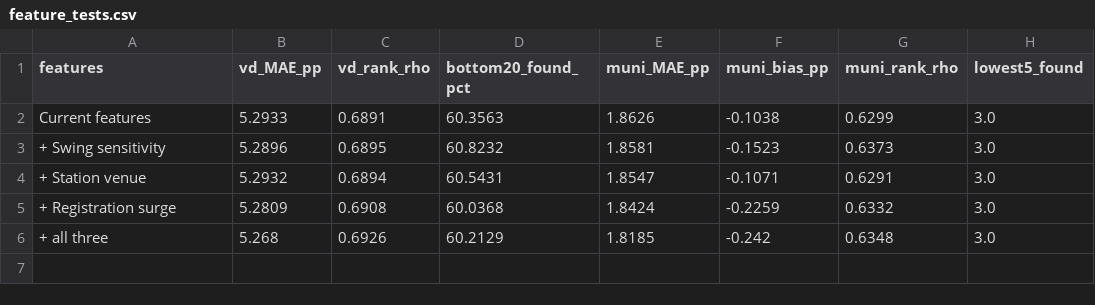
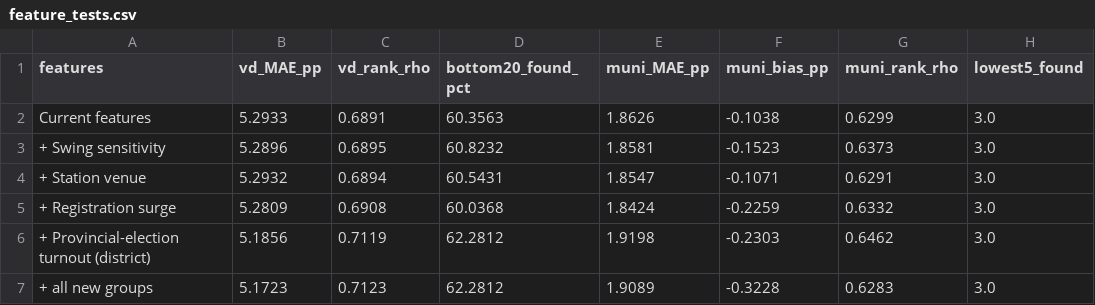
Before and after one commit to jaydenmanca/DIRISA_PROJECT, a CSV file: derived/feature_tests.csv, drawn as a sheet.

```diff
--- a/derived/feature_tests.csv
+++ b/derived/feature_tests.csv
@@ -5,2 +5,3 @@ Current features,5.2933,0.6891,60.3563,1.8626,-0.1038,0.6299,3.0
 + Registration surge,5.2809,0.6908,60.0368,1.8424,-0.2259,0.6332,3.0
-+ all three,5.268,0.6926,60.2129,1.8185,-0.242,0.6348,3.0
++ Provincial-election turnout (district),5.1856,0.7119,62.2812,1.9198,-0.2303,0.6462,3.0
++ all new groups,5.1723,0.7123,62.2812,1.9089,-0.3228,0.6283,3.0
```
Also changed, not shown: derived/feature_dictionary.csv, derived/stage1_input_manifest.csv, 54 other files.
